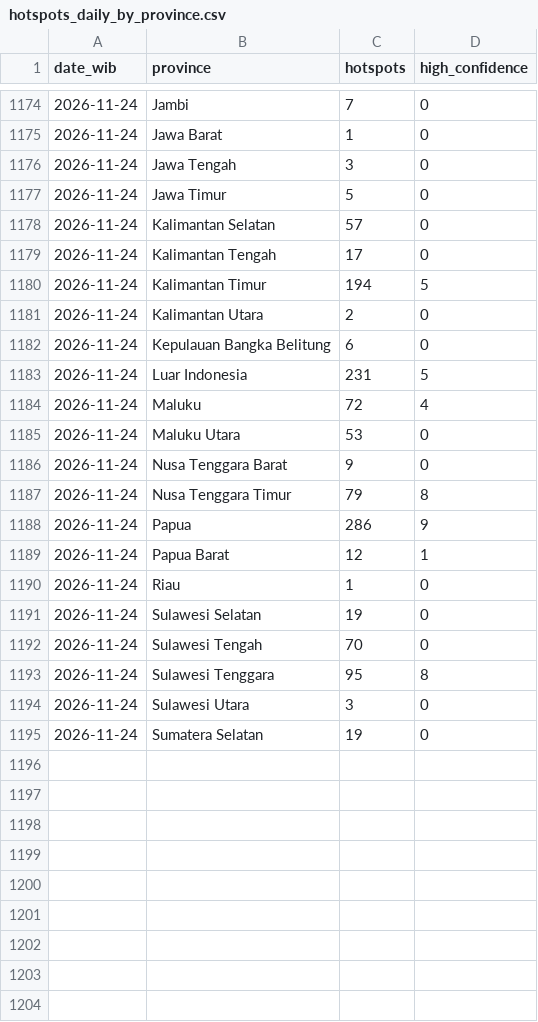
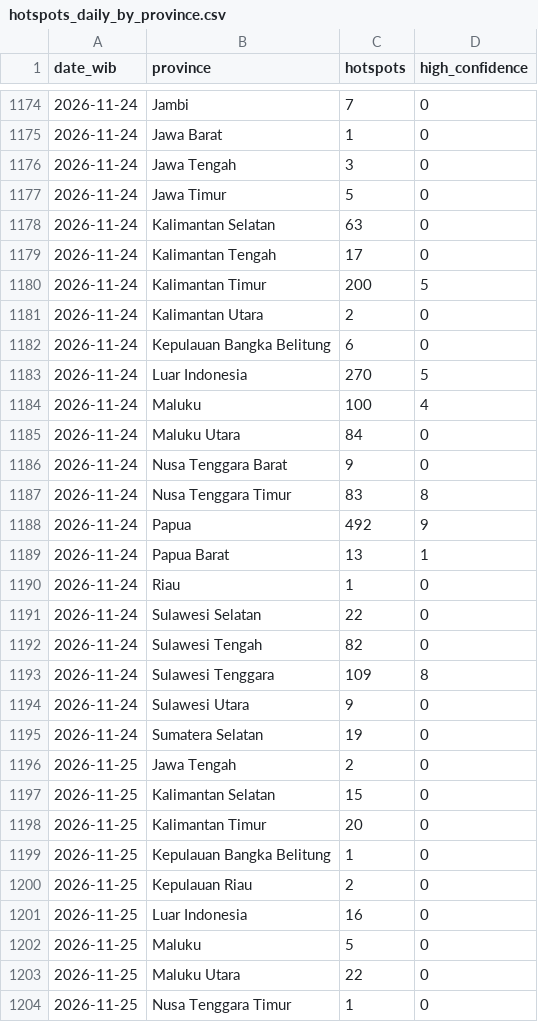
Before and after one commit to Din131/indonesia-haze-monitor, a CSV file: data/hotspots_daily_by_province.csv, drawn as a sheet; only a part is shown, gaps mark what is left out; the diff covers the shown part only.

```diff
--- a/data/hotspots_daily_by_province.csv
+++ b/data/hotspots_daily_by_province.csv
@@ -1177,19 +1177,28 @@ date_wib,province,hotspots,high_confidence
 2026-11-24,Jawa Timur,5,0
-2026-11-24,Kalimantan Selatan,57,0
+2026-11-24,Kalimantan Selatan,63,0
 2026-11-24,Kalimantan Tengah,17,0
-2026-11-24,Kalimantan Timur,194,5
+2026-11-24,Kalimantan Timur,200,5
 2026-11-24,Kalimantan Utara,2,0
 2026-11-24,Kepulauan Bangka Belitung,6,0
-2026-11-24,Luar Indonesia,231,5
-2026-11-24,Maluku,72,4
-2026-11-24,Maluku Utara,53,0
+2026-11-24,Luar Indonesia,270,5
+2026-11-24,Maluku,100,4
+2026-11-24,Maluku Utara,84,0
 2026-11-24,Nusa Tenggara Barat,9,0
-2026-11-24,Nusa Tenggara Timur,79,8
-2026-11-24,Papua,286,9
-2026-11-24,Papua Barat,12,1
+2026-11-24,Nusa Tenggara Timur,83,8
+2026-11-24,Papua,492,9
+2026-11-24,Papua Barat,13,1
 2026-11-24,Riau,1,0
-2026-11-24,Sulawesi Selatan,19,0
-2026-11-24,Sulawesi Tengah,70,0
-2026-11-24,Sulawesi Tenggara,95,8
-2026-11-24,Sulawesi Utara,3,0
+2026-11-24,Sulawesi Selatan,22,0
+2026-11-24,Sulawesi Tengah,82,0
+2026-11-24,Sulawesi Tenggara,109,8
+2026-11-24,Sulawesi Utara,9,0
 2026-11-24,Sumatera Selatan,19,0
+2026-11-25,Jawa Tengah,2,0
+2026-11-25,Kalimantan Selatan,15,0
+2026-11-25,Kalimantan Timur,20,0
+2026-11-25,Kepulauan Bangka Belitung,1,0
+2026-11-25,Kepulauan Riau,2,0
+2026-11-25,Luar Indonesia,16,0
+2026-11-25,Maluku,5,0
+2026-11-25,Maluku Utara,22,0
+2026-11-25,Nusa Tenggara Timur,1,0
```
Also changed, not shown: 5 added rows elsewhere in this file, data/run_log.csv, 7 other files.
